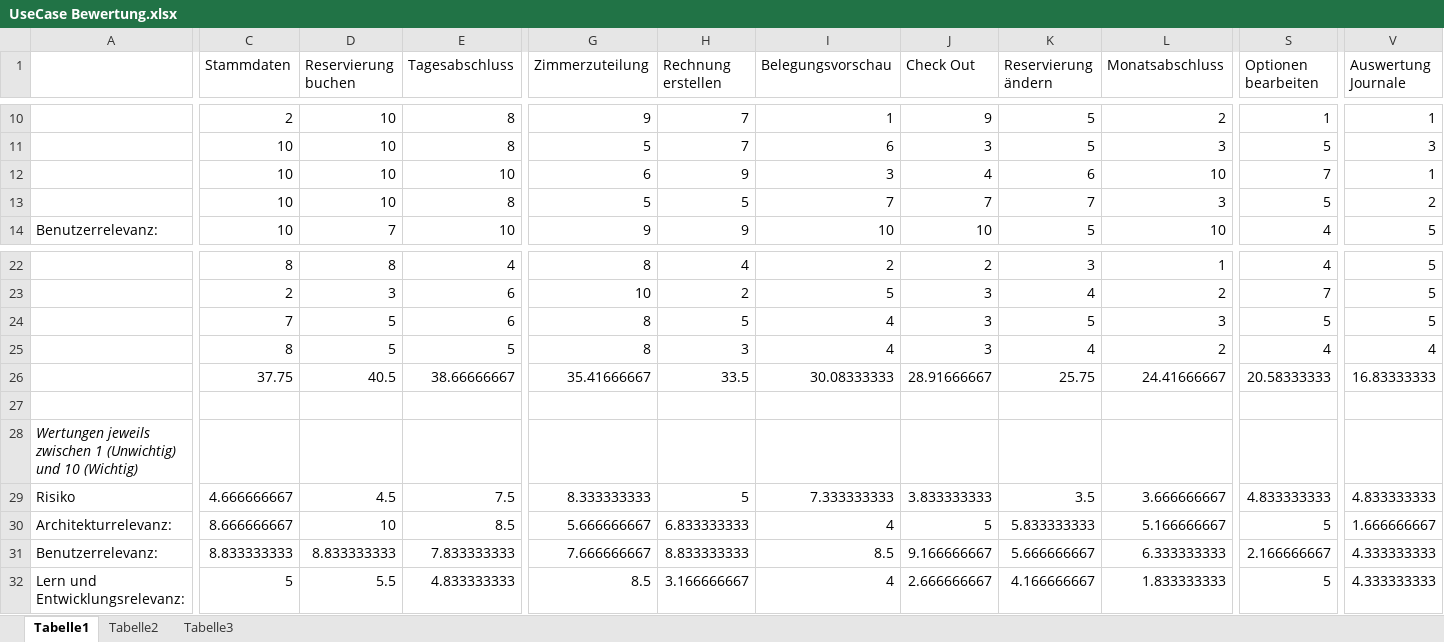
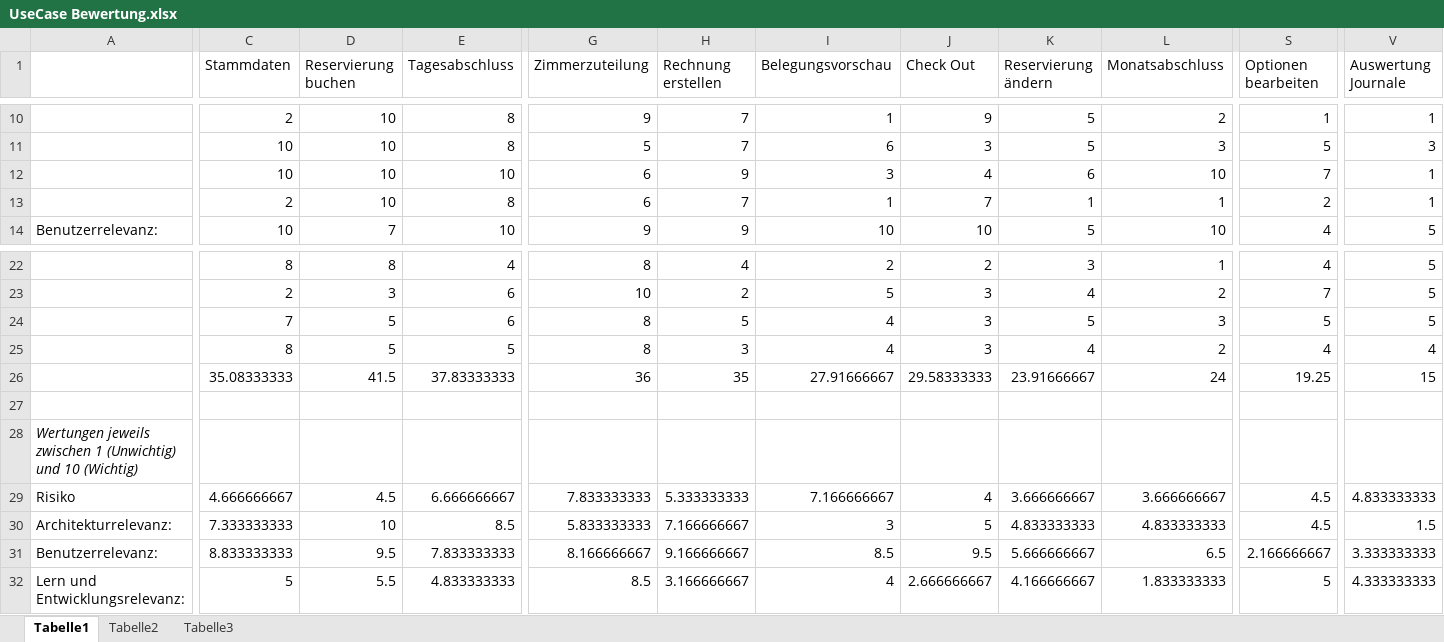
Before and after one commit to markusmo/HotelSoftware, an Excel workbook: Hotelprojekt_vo da uebung/UseCase Bewertung.xlsx, sheet Tabelle1, drawn as a sheet; only a part is shown, gaps mark what is left out; values as stored, in another font and other column widths than the file's, no borders; charts and pictures not drawn; removed rows and columns are numbered as before the commit, all else as after; rows hold the shown columns only; the diff covers the shown part only; the diff names each change by its address in the sheet, - before the commit and + after, or states it on an @@ line.

Commit message:
bewrtung

```diff
--- a/Hotelprojekt_vo da uebung/UseCase Bewertung.xlsx (sheet Tabelle1)
+++ b/Hotelprojekt_vo da uebung/UseCase Bewertung.xlsx (sheet Tabelle1)
-row 13:  | 10 | 10 | 8 | 5 | 5 | 7 | 7 | 7 | 3 | 5 | 2
+row 13:  | 2 | 10 | 8 | 6 | 7 | 1 | 7 | 1 | 1 | 2 | 1
-row 26:  | 37.75 | 40.5 | 38.66666667 | 35.41666667 | 33.5 | 30.08333333 | 28.91666667 | 25.75 | 24.41666667 | 20.58333333 | 16.83333333
+row 26:  | 35.08333333 | 41.5 | 37.83333333 | 36 | 35 | 27.91666667 | 29.58333333 | 23.91666667 | 24 | 19.25 | 15
-E29 (Tagesabschluss): 7.5
+E29 (Tagesabschluss): 6.666666667
-G29 (Zimmerzuteilung): 8.333333333
+G29 (Zimmerzuteilung): 7.833333333
-H29 (Rechnung erstellen): 5
+H29 (Rechnung erstellen): 5.333333333
-I29 (Belegungsvorschau): 7.333333333
+I29 (Belegungsvorschau): 7.166666667
-J29 (Check Out): 3.833333333
+J29 (Check Out): 4
-K29 (Reservierung ändern): 3.5
+K29 (Reservierung ändern): 3.666666667
-S29 (Optionen bearbeiten): 4.833333333
+S29 (Optionen bearbeiten): 4.5
-C30 (Stammdaten): 8.666666667
+C30 (Stammdaten): 7.333333333
-G30 (Zimmerzuteilung): 5.666666667
+G30 (Zimmerzuteilung): 5.833333333
-H30 (Rechnung erstellen): 6.833333333
+H30 (Rechnung erstellen): 7.166666667
-I30 (Belegungsvorschau): 4
+I30 (Belegungsvorschau): 3
-K30 (Reservierung ändern): 5.833333333
+K30 (Reservierung ändern): 4.833333333
-L30 (Monatsabschluss): 5.166666667
+L30 (Monatsabschluss): 4.833333333
-S30 (Optionen bearbeiten): 5
+S30 (Optionen bearbeiten): 4.5
-V30 (Auswertung Journale): 1.666666667
+V30 (Auswertung Journale): 1.5
-D31 (Reservierung buchen): 8.833333333
+D31 (Reservierung buchen): 9.5
-G31 (Zimmerzuteilung): 7.666666667
+G31 (Zimmerzuteilung): 8.166666667
-H31 (Rechnung erstellen): 8.833333333
+H31 (Rechnung erstellen): 9.166666667
-J31 (Check Out): 9.166666667
+J31 (Check Out): 9.5
-L31 (Monatsabschluss): 6.333333333
+L31 (Monatsabschluss): 6.5
-V31 (Auswertung Journale): 4.333333333
+V31 (Auswertung Journale): 3.333333333
```
Also changed, not shown: 22 edited cells elsewhere in this sheet, charts or pictures.
